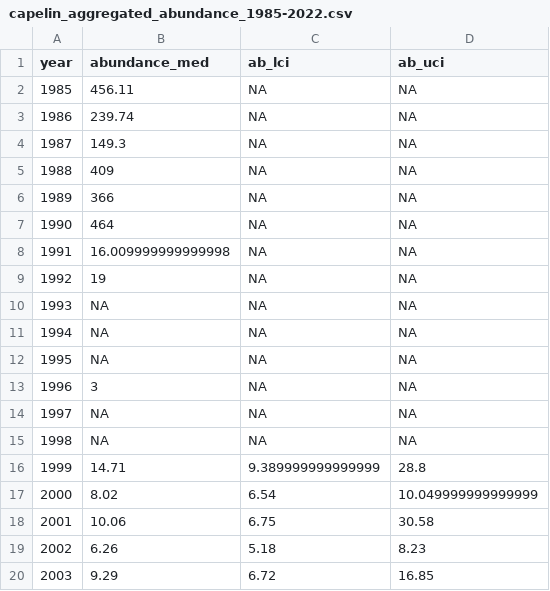
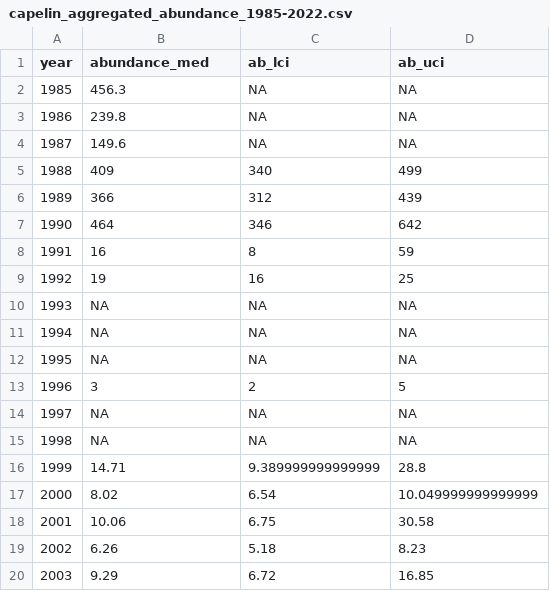
Before and after one commit to KeithLewis99/IPM, a CSV file: data/derived/capelin_aggregated_abundance_1985-2022.csv, drawn as a sheet; only a part is shown.

Commit message:
CIs for pre-1999

```diff
--- a/data/derived/capelin_aggregated_abundance_1985-2022.csv
+++ b/data/derived/capelin_aggregated_abundance_1985-2022.csv
@@ -1,10 +1,10 @@
 year,abundance_med,ab_lci,ab_uci
-1985,456.11,NA,NA
-1986,239.74,NA,NA
-1987,149.3,NA,NA
-1988,409,NA,NA
-1989,366,NA,NA
-1990,464,NA,NA
-1991,16.009999999999998,NA,NA
-1992,19,NA,NA
+1985,456.3,NA,NA
+1986,239.8,NA,NA
+1987,149.6,NA,NA
+1988,409,340,499
+1989,366,312,439
+1990,464,346,642
+1991,16,8,59
+1992,19,16,25
 1993,NA,NA,NA
@@ -12,3 +12,3 @@ year,abundance_med,ab_lci,ab_uci
 1995,NA,NA,NA
-1996,3,NA,NA
+1996,3,2,5
 1997,NA,NA,NA
```
